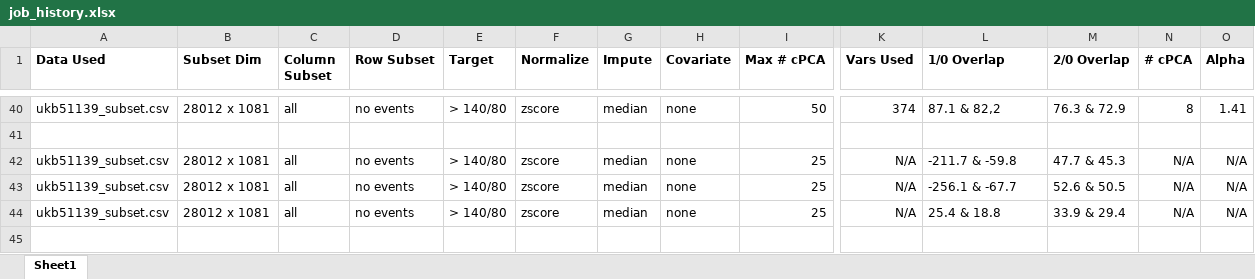
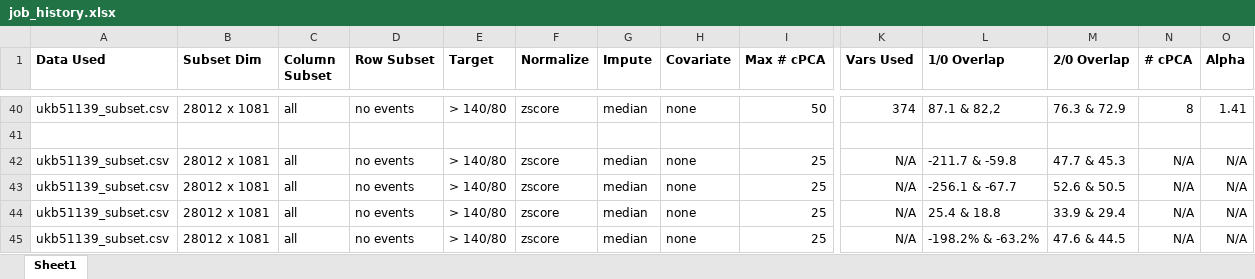
Before and after one commit to zhaohanxiong/OxfordCVM, an Excel workbook: job_history.xlsx, sheet Sheet1, drawn as a sheet; only a part is shown, gaps mark what is left out; values as stored, in another font and other column widths than the file's, no borders; rows hold the shown columns only; the diff names each change by its address in the sheet, - before the commit and + after, or states it on an @@ line.

```diff
--- a/job_history.xlsx (sheet Sheet1)
+++ b/job_history.xlsx (sheet Sheet1)
+row 45: ukb51139_subset.csv | 28012 x 1081 | all | no events | > 140/80 | zscore | median | none | 25 | N/A | -198.2% & -63.2% | 47.6 & 44.5 | N/A | N/A
```
Also changed, not shown: 3 other files.
